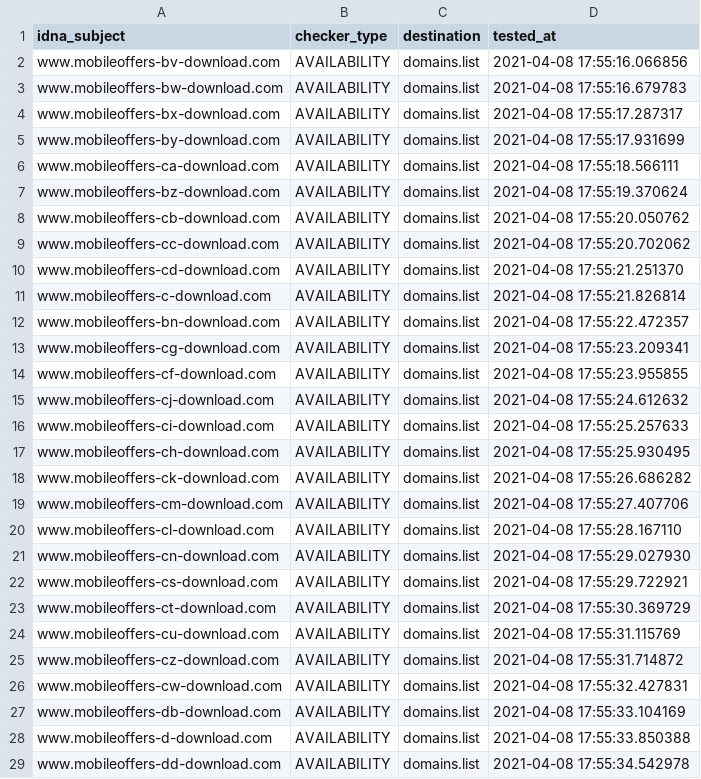
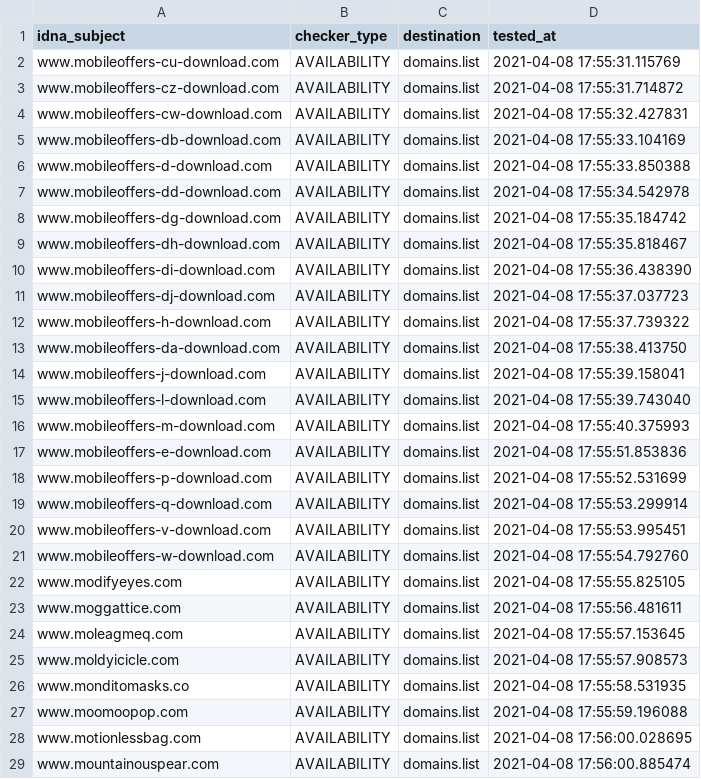
Before and after one commit to Ultimate-Hosts-Blacklist/smed79_blacklist, a CSV file: .pyfunceble/inactive.csv, drawn as a sheet; only a part is shown; the shorter side is filled out with more unchanged rows; the diff covers the shown part only.

```diff
--- a/.pyfunceble/inactive.csv
+++ b/.pyfunceble/inactive.csv
@@ -1,24 +1,2 @@
 idna_subject,checker_type,destination,tested_at
-www.mobileoffers-bv-download.com,AVAILABILITY,domains.list,2021-04-08 17:55:16.066856
-www.mobileoffers-bw-download.com,AVAILABILITY,domains.list,2021-04-08 17:55:16.679783
-www.mobileoffers-bx-download.com,AVAILABILITY,domains.list,2021-04-08 17:55:17.287317
-www.mobileoffers-by-download.com,AVAILABILITY,domains.list,2021-04-08 17:55:17.931699
-www.mobileoffers-ca-download.com,AVAILABILITY,domains.list,2021-04-08 17:55:18.566111
-www.mobileoffers-bz-download.com,AVAILABILITY,domains.list,2021-04-08 17:55:19.370624
-www.mobileoffers-cb-download.com,AVAILABILITY,domains.list,2021-04-08 17:55:20.050762
-www.mobileoffers-cc-download.com,AVAILABILITY,domains.list,2021-04-08 17:55:20.702062
-www.mobileoffers-cd-download.com,AVAILABILITY,domains.list,2021-04-08 17:55:21.251370
-www.mobileoffers-c-download.com,AVAILABILITY,domains.list,2021-04-08 17:55:21.826814
-www.mobileoffers-bn-download.com,AVAILABILITY,domains.list,2021-04-08 17:55:22.472357
-www.mobileoffers-cg-download.com,AVAILABILITY,domains.list,2021-04-08 17:55:23.209341
-www.mobileoffers-cf-download.com,AVAILABILITY,domains.list,2021-04-08 17:55:23.955855
-www.mobileoffers-cj-download.com,AVAILABILITY,domains.list,2021-04-08 17:55:24.612632
-www.mobileoffers-ci-download.com,AVAILABILITY,domains.list,2021-04-08 17:55:25.257633
-www.mobileoffers-ch-download.com,AVAILABILITY,domains.list,2021-04-08 17:55:25.930495
-www.mobileoffers-ck-download.com,AVAILABILITY,domains.list,2021-04-08 17:55:26.686282
-www.mobileoffers-cm-download.com,AVAILABILITY,domains.list,2021-04-08 17:55:27.407706
-www.mobileoffers-cl-download.com,AVAILABILITY,domains.list,2021-04-08 17:55:28.167110
-www.mobileoffers-cn-download.com,AVAILABILITY,domains.list,2021-04-08 17:55:29.027930
-www.mobileoffers-cs-download.com,AVAILABILITY,domains.list,2021-04-08 17:55:29.722921
-www.mobileoffers-ct-download.com,AVAILABILITY,domains.list,2021-04-08 17:55:30.369729
 www.mobileoffers-cu-download.com,AVAILABILITY,domains.list,2021-04-08 17:55:31.115769
```
Also changed, not shown: 22 added rows elsewhere in this file, 4 other files.
